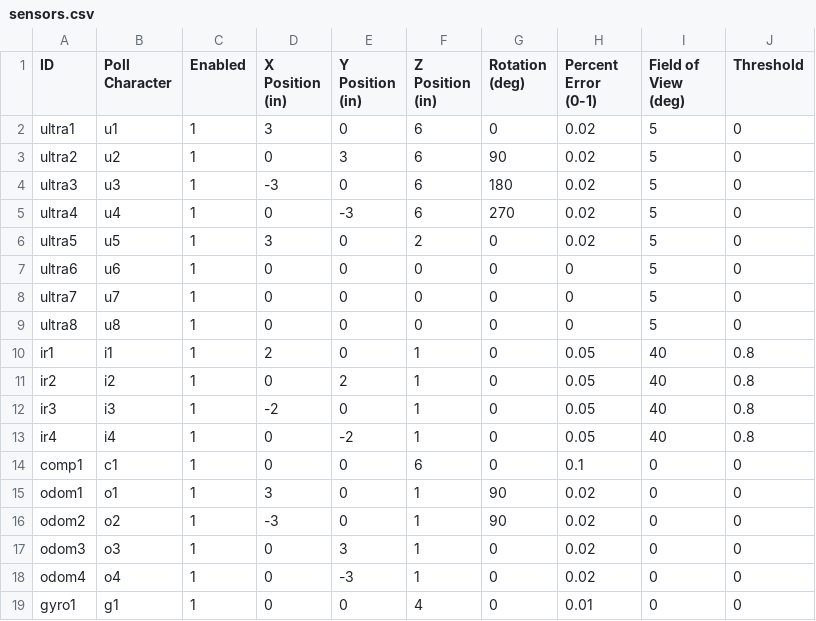
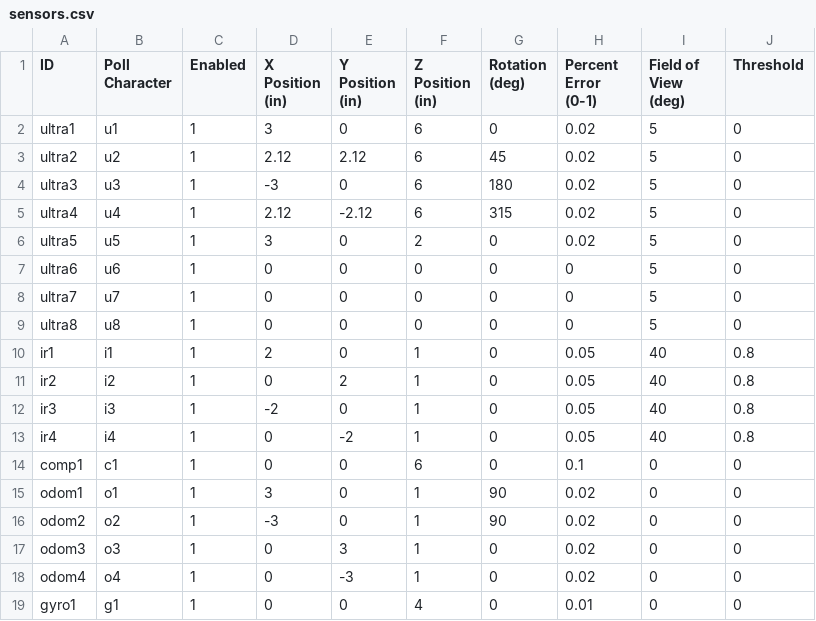
Before and after one commit to ian612/SimMeR, a CSV file: config/sensors.csv, drawn as a sheet.

Commit message:
Updated position update calculation to not implicitly assume matrix size

```diff
--- a/config/sensors.csv
+++ b/config/sensors.csv
@@ -2,5 +2,5 @@ ID,Poll Character,Enabled,X Position (in),Y Position (in),Z Position (in),Rotati
 ultra1,u1,1,3,0,6,0,0.02,5,0
-ultra2,u2,1,0,3,6,90,0.02,5,0
+ultra2,u2,1,2.12,2.12,6,45,0.02,5,0
 ultra3,u3,1,-3,0,6,180,0.02,5,0
-ultra4,u4,1,0,-3,6,270,0.02,5,0
+ultra4,u4,1,2.12,-2.12,6,315,0.02,5,0
 ultra5,u5,1,3,0,2,0,0.02,5,0
```
Also changed, not shown: 3 other files.
